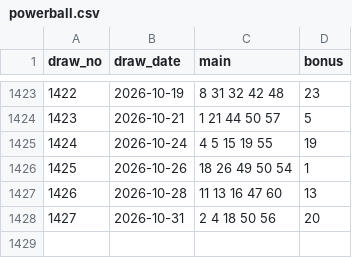
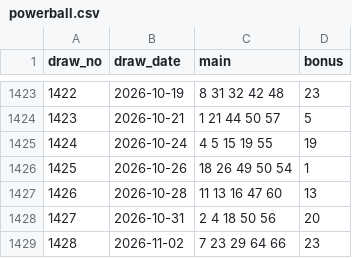
Before and after one commit to jimichoi0409-wq/lotto-leader, a CSV file: 1_app_flutter/lotto_app/assets/draws/powerball.csv, drawn as a sheet; only a part is shown, gaps mark what is left out.

Commit message:
Update lottery draws (2026-11-03)

```diff
--- a/1_app_flutter/lotto_app/assets/draws/powerball.csv
+++ b/1_app_flutter/lotto_app/assets/draws/powerball.csv
@@ -1428 +1428,2 @@ draw_no,draw_date,main,bonus
 1427,2026-10-31,2 4 18 50 56,20
+1428,2026-11-02,7 23 29 64 66,23
```
Also changed, not shown: 2_data/powerball.csv, docs/draws/powerball.csv, 1 other file.
